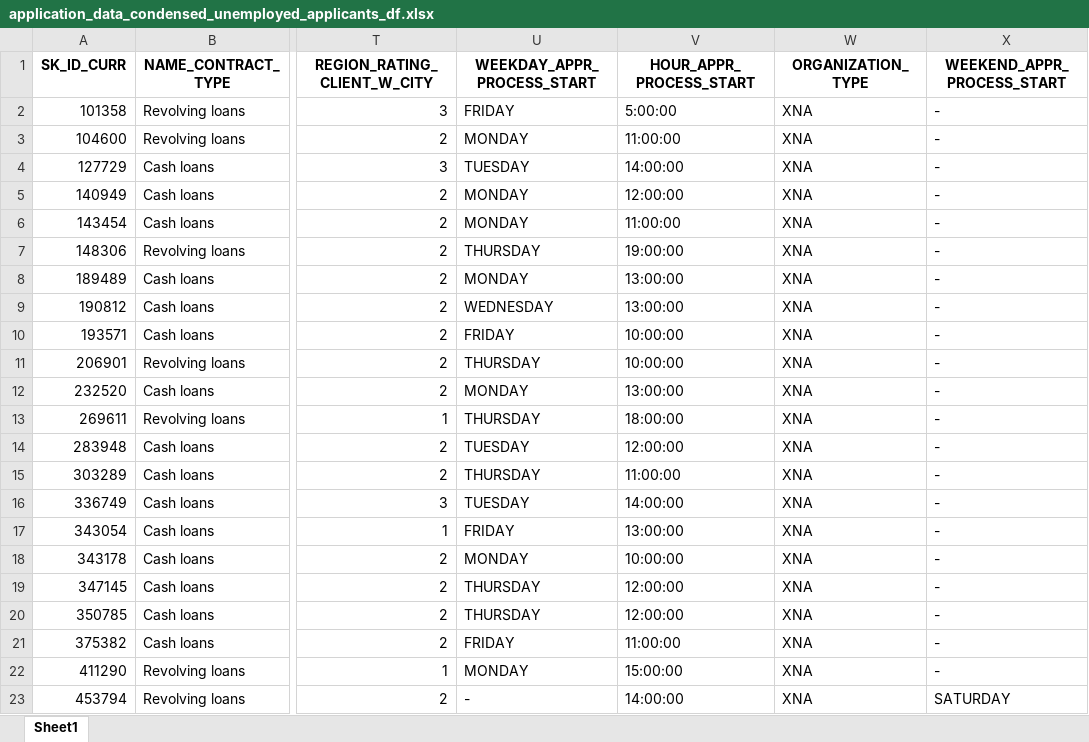
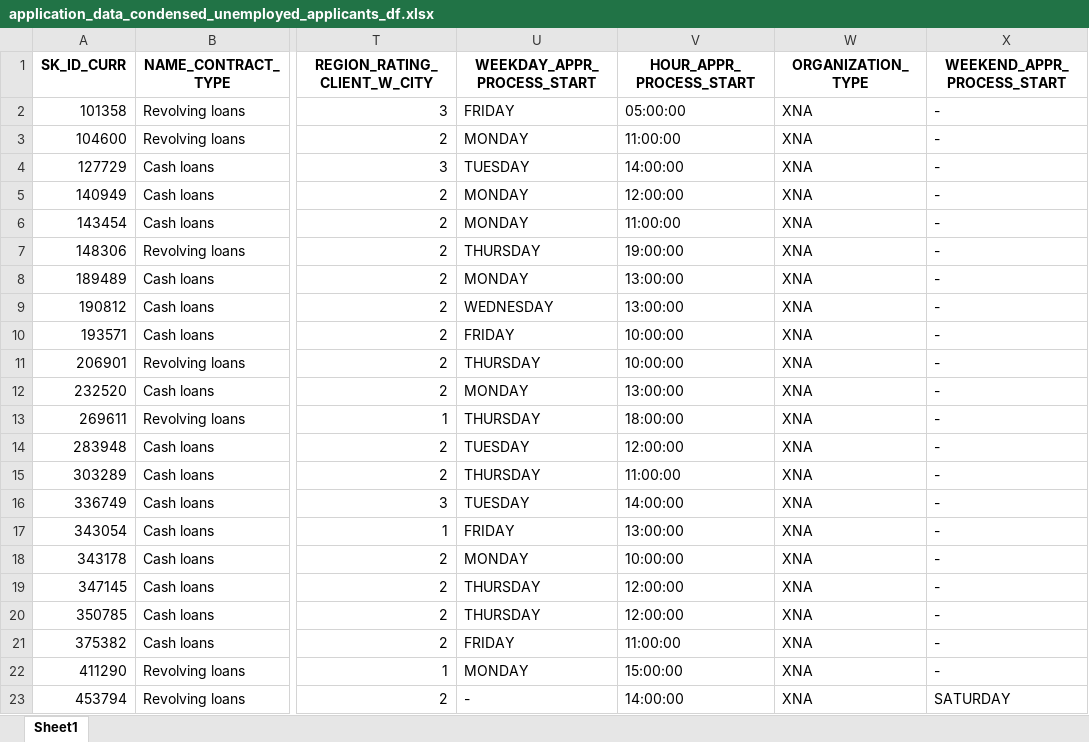
Before and after one commit to Taleb88/Credit-Card-Fraud-Detection, an Excel workbook: application_data_condensed_unemployed_applicants_df.xlsx, sheet Sheet1, drawn as a sheet; only a part is shown, gaps mark what is left out; values as stored, in another font and other column widths than the file's, no borders; the diff names each change by its address in the sheet, - before the commit and + after, or states it on an @@ line.

```diff
--- a/application_data_condensed_unemployed_applicants_df.xlsx (sheet Sheet1)
+++ b/application_data_condensed_unemployed_applicants_df.xlsx (sheet Sheet1)
-V2 (HOUR_APPR_PROCESS_START): 5:00:00
+V2 (HOUR_APPR_PROCESS_START): 05:00:00
```
Also changed, not shown: application_data_condensed_student_applicants_df.xlsx, businessman_applicants_annuity_avg_pivot_table.xlsx, 24 other files.
